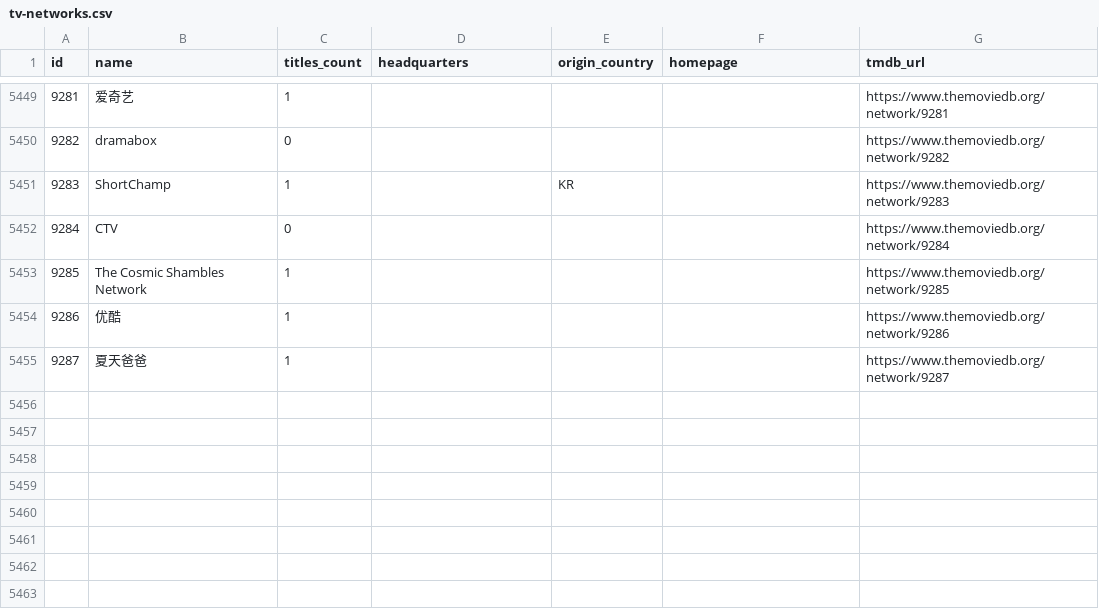
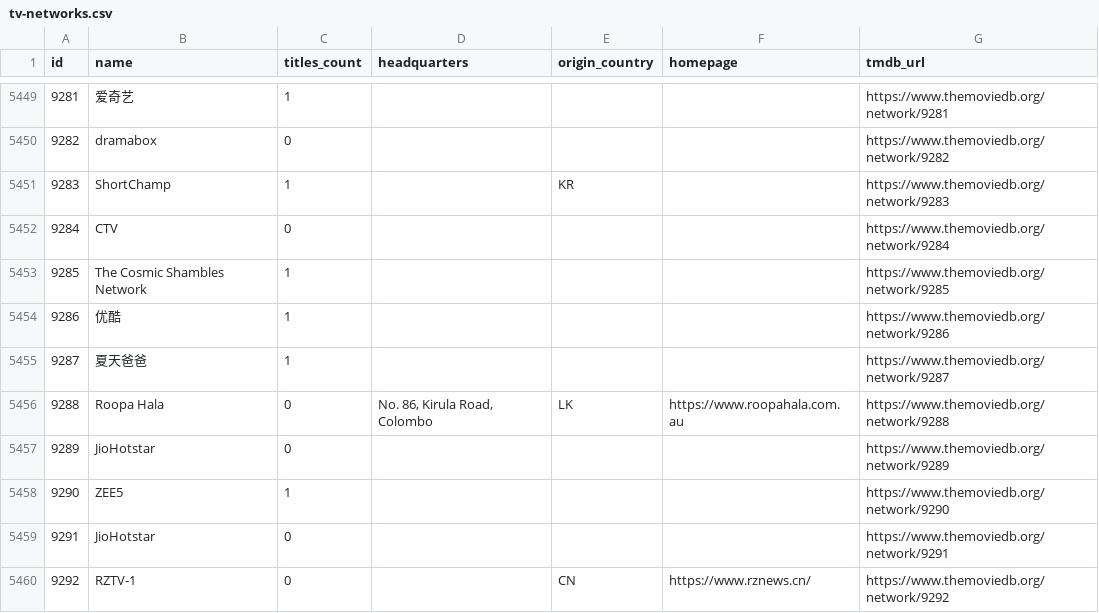
Before and after one commit to davecollections/tmdb-id-lookup, a CSV file: data/tv-networks.csv, drawn as a sheet; only a part is shown, gaps mark what is left out.

```diff
--- a/data/tv-networks.csv
+++ b/data/tv-networks.csv
@@ -5455 +5455,6 @@ id,name,titles_count,headquarters,origin_country,homepage,tmdb_url
 9287,夏天爸爸,1,,,,https://www.themoviedb.org/network/9287
+9288,Roopa Hala,0,"No. 86, Kirula Road, Colombo",LK,https://www.roopahala.com.au,https://www.themoviedb.org/network/9288
+9289,JioHotstar,0,,,,https://www.themoviedb.org/network/9289
+9290,ZEE5,1,,,,https://www.themoviedb.org/network/9290
+9291,JioHotstar,0,,,,https://www.themoviedb.org/network/9291
+9292,RZTV-1,0,,CN,https://www.rznews.cn/,https://www.themoviedb.org/network/9292
```
Also changed, not shown: 5 other files.
